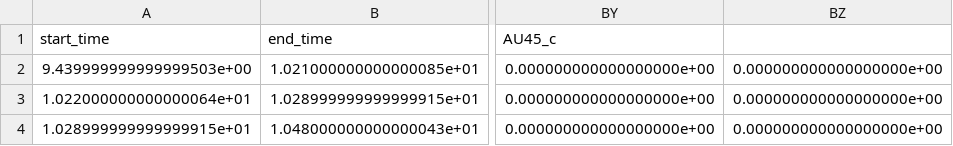
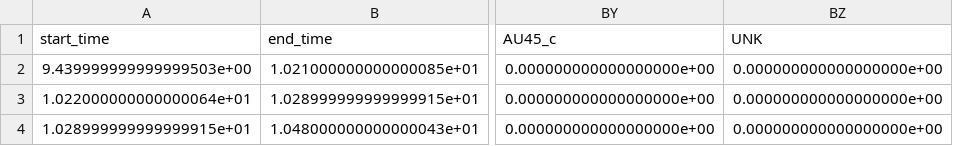
Before and after one commit to icon2341/confusionKMeans, a CSV file: data/139t2.csv, drawn as a sheet; only a part is shown, gaps mark what is left out; the diff names each change by its address in the sheet, - before the commit and + after, or states it on an @@ line.

```diff
--- a/data/139t2.csv
+++ b/data/139t2.csv
-BZ1: (empty)
+BZ1: UNK
```
Also changed, not shown: data/139t3.csv, data/149t1.csv, 54 other files.
